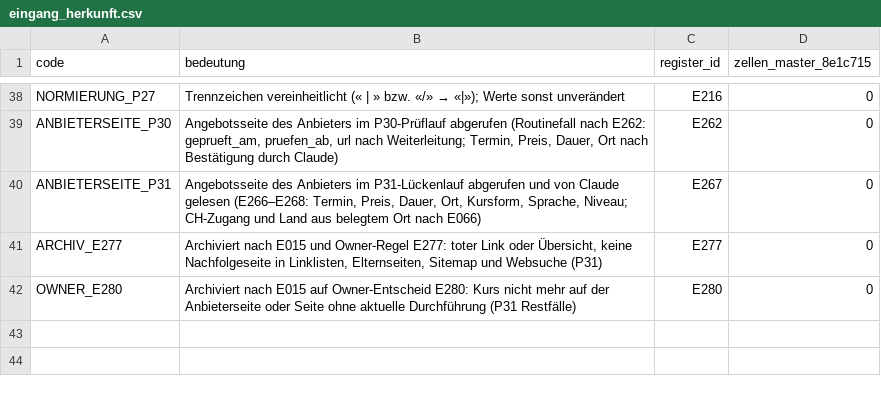
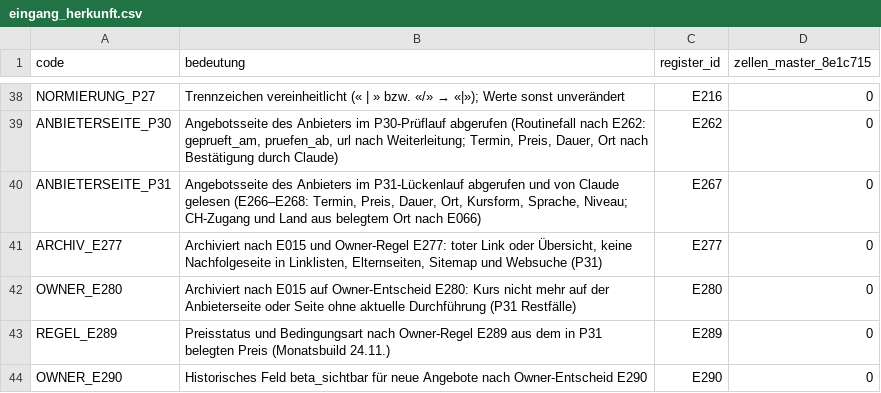
Before and after one commit to george-sarpong/weiterbildungsradar-journalismus, a CSV file: claude-work/scripts/eingang_herkunft.csv, drawn as a sheet; only a part is shown, gaps mark what is left out; the diff names each change by its address in the sheet, - before the commit and + after, or states it on an @@ line.

```diff
--- a/claude-work/scripts/eingang_herkunft.csv
+++ b/claude-work/scripts/eingang_herkunft.csv
+row 43: REGEL_E289 | Preisstatus und Bedingungsart nach Owner-Regel E289 aus dem in P31 belegten Preis (Monatsbuild 24.11.) | E289 | 0
+row 44: OWNER_E290 | Historisches Feld beta_sichtbar für neue Angebote nach Owner-Entscheid E290 | E290 | 0
```
Also changed, not shown: claude-work/wissensbasis/ENTSCHEIDUNGSREGISTER.csv, 48 other files.
